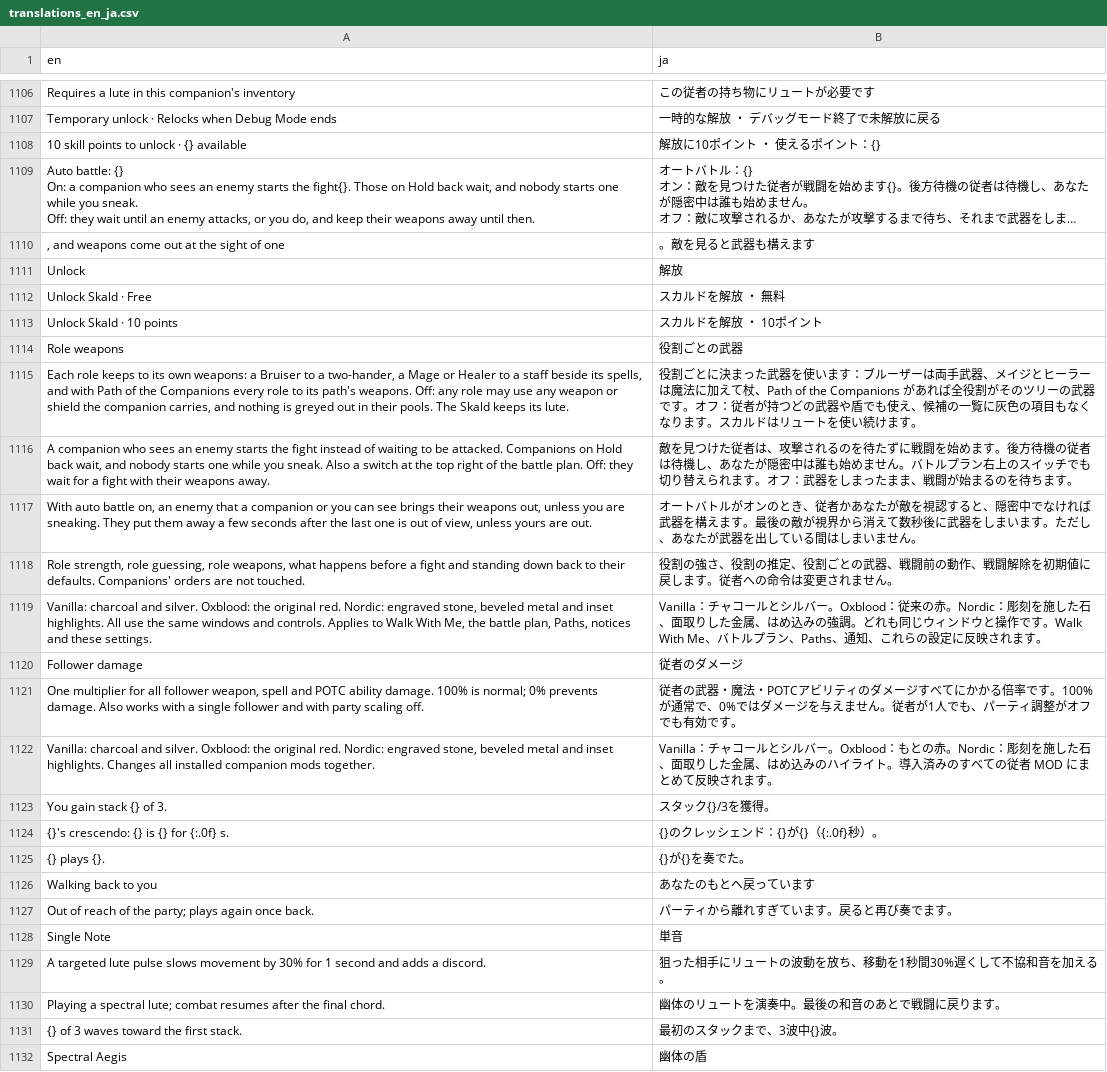
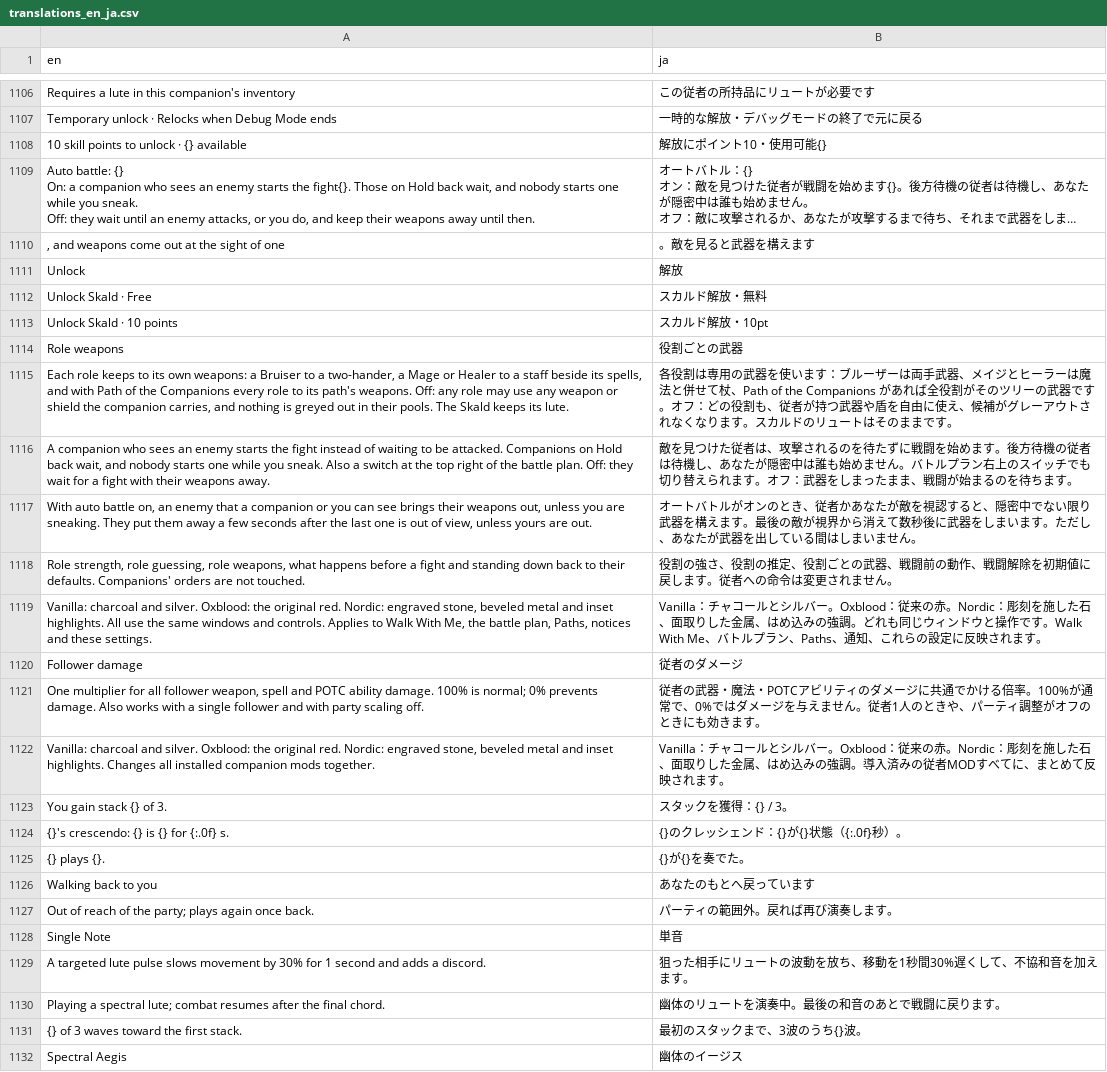
Before and after one commit to dolphag/Skyrim-POTC-JP-Patch, a CSV file: translations_en_ja.csv, drawn as a sheet; only a part is shown, gaps mark what is left out; long unchanged cells end in …; the diff covers the shown part only; the diff names each change by its address in the sheet, - before the commit and + after, or states it on an @@ line.

```diff
--- a/translations_en_ja.csv
+++ b/translations_en_ja.csv
-B1106 (ja): この従者の持ち物にリュートが必要です
+B1106 (ja): この従者の所持品にリュートが必要です
-B1107 (ja): 一時的な解放 ・ デバッグモード終了で未解放に戻る
+B1107 (ja): 一時的な解放・デバッグモードの終了で元に戻る
-B1108 (ja): 解放に10ポイント ・ 使えるポイント：{}
+B1108 (ja): 解放にポイント10・使用可能{}
-B1110 (ja): 。敵を見ると武器も構えます
+B1110 (ja): 。敵を見ると武器を構えます
-B1112 (ja): スカルドを解放 ・ 無料
+B1112 (ja): スカルド解放・無料
-B1113 (ja): スカルドを解放 ・ 10ポイント
+B1113 (ja): スカルド解放・10pt
-B1115 (ja): 役割ごとに決まった武器を使います：ブルーザーは両手武器、メイジとヒーラーは魔法に加えて杖、Path of the Companions があれば全役割がそのツリーの武器です。オフ：従者が持つどの武器や盾でも使え、候補の一覧に灰色の項目もなくなります。スカルドはリュートを使い続けます。
+B1115 (ja): 各役割は専用の武器を使います：ブルーザーは両手武器、メイジとヒーラーは魔法と併せて杖、Path of the Companions があれば全役割がそのツリーの武器です。オフ：どの役割も、従者が持つ武器や盾を自由に使え、候補がグレーアウトされなくなります。スカルドのリュートはそのままです。
-B1117 (ja): …密中でなければ武器を構…
+B1117 (ja): …密中でない限り武器を構…
-B1121 (ja): …ダメージすべてにかかる倍率です。100%が通常で、0%ではダメージを与えません。従者が1人でも、パーティ調整がオフでも有効です。
+B1121 (ja): …ダメージに共通でかける倍率。100%が通常で、0%ではダメージを与えません。従者1人のときや、パーティ調整がオフのときにも効きます。
-B1122 (ja): …ー。Oxblood：もとの赤。Nordic：彫刻を施した石、面取りした金属、はめ込みのハイライト。導入済みのすべての従者 MOD にまとめて…
+B1122 (ja): …ー。Oxblood：従来の赤。Nordic：彫刻を施した石、面取りした金属、はめ込みの強調。導入済みの従者MODすべてに、まとめて…
-B1123 (ja): スタック{}/3を獲得。
+B1123 (ja): スタックを獲得：{} / 3。
-B1124 (ja): {}のクレッシェンド：{}が{}（{:.0f}秒）。
+B1124 (ja): {}のクレッシェンド：{}が{}状態（{:.0f}秒）。
-B1127 (ja): パーティから離れすぎています。戻ると再び奏でます。
+B1127 (ja): パーティの範囲外。戻れば再び演奏します。
-B1129 (ja): 狙った相手にリュートの波動を放ち、移動を1秒間30%遅くして不協和音を加える。
+B1129 (ja): 狙った相手にリュートの波動を放ち、移動を1秒間30%遅くして、不協和音を加えます。
-B1131 (ja): 最初のスタックまで、3波中{}波。
+B1131 (ja): 最初のスタックまで、3波のうち{}波。
-B1132 (ja): 幽体の盾
+B1132 (ja): 幽体のイージス
```
Also changed, not shown: 39 edited cells elsewhere in this file, 2 other files.
